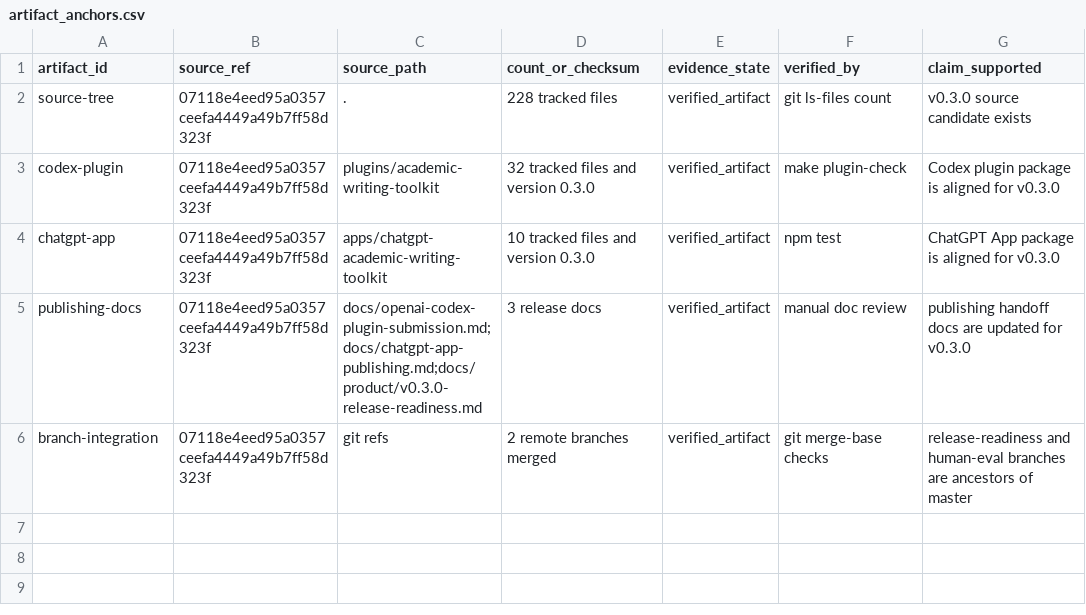
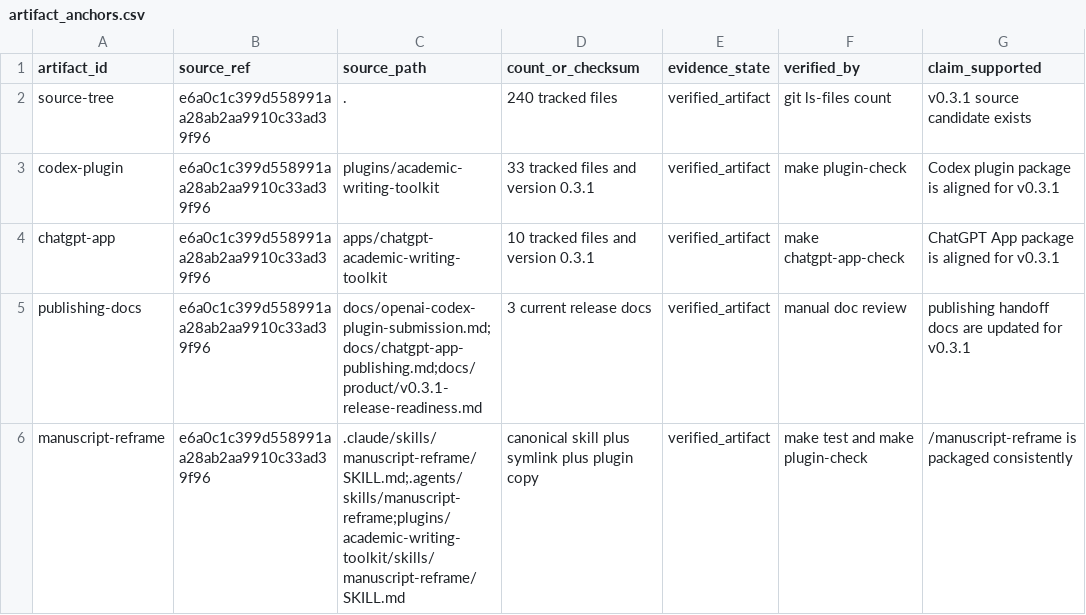
Before and after one commit to yha9806/academic-writing-toolkit, a CSV file: release/artifact_anchors.csv, drawn as a sheet.

```diff
--- a/release/artifact_anchors.csv
+++ b/release/artifact_anchors.csv
@@ -1,6 +1,6 @@
 artifact_id,source_ref,source_path,count_or_checksum,evidence_state,verified_by,claim_supported
-source-tree,07118e4eed95a0357ceefa4449a49b7ff58d323f,.,228 tracked files,verified_artifact,git ls-files count,v0.3.0 source candidate exists
-codex-plugin,07118e4eed95a0357ceefa4449a49b7ff58d323f,plugins/academic-writing-toolkit,32 tracked files and version 0.3.0,verified_artifact,make plugin-check,Codex plugin package is aligned for v0.3.0
-chatgpt-app,07118e4eed95a0357ceefa4449a49b7ff58d323f,apps/chatgpt-academic-writing-toolkit,10 tracked files and version 0.3.0,verified_artifact,npm test,ChatGPT App package is aligned for v0.3.0
-publishing-docs,07118e4eed95a0357ceefa4449a49b7ff58d323f,docs/openai-codex-plugin-submission.md;docs/chatgpt-app-publishing.md;docs/product/v0.3.0-release-readiness.md,3 release docs,verified_artifact,manual doc review,publishing handoff docs are updated for v0.3.0
-branch-integration,07118e4eed95a0357ceefa4449a49b7ff58d323f,git refs,2 remote branches merged,verified_artifact,git merge-base checks,release-readiness and human-eval branches are ancestors of master
+source-tree,e6a0c1c399d558991aa28ab2aa9910c33ad39f96,.,240 tracked files,verified_artifact,git ls-files count,v0.3.1 source candidate exists
+codex-plugin,e6a0c1c399d558991aa28ab2aa9910c33ad39f96,plugins/academic-writing-toolkit,33 tracked files and version 0.3.1,verified_artifact,make plugin-check,Codex plugin package is aligned for v0.3.1
+chatgpt-app,e6a0c1c399d558991aa28ab2aa9910c33ad39f96,apps/chatgpt-academic-writing-toolkit,10 tracked files and version 0.3.1,verified_artifact,make chatgpt-app-check,ChatGPT App package is aligned for v0.3.1
+publishing-docs,e6a0c1c399d558991aa28ab2aa9910c33ad39f96,docs/openai-codex-plugin-submission.md;docs/chatgpt-app-publishing.md;docs/product/v0.3.1-release-readiness.md,3 current release docs,verified_artifact,manual doc review,publishing handoff docs are updated for v0.3.1
+manuscript-reframe,e6a0c1c399d558991aa28ab2aa9910c33ad39f96,.claude/skills/manuscript-reframe/SKILL.md;.agents/skills/manuscript-reframe;plugins/academic-writing-toolkit/skills/manuscript-reframe/SKILL.md,canonical skill plus symlink plus plugin copy,verified_artifact,make test and make plugin-check,/manuscript-reframe is packaged consistently
```
Also changed, not shown: release/canonical_refs.csv, release/claim_ledger.csv, 4 other files.
